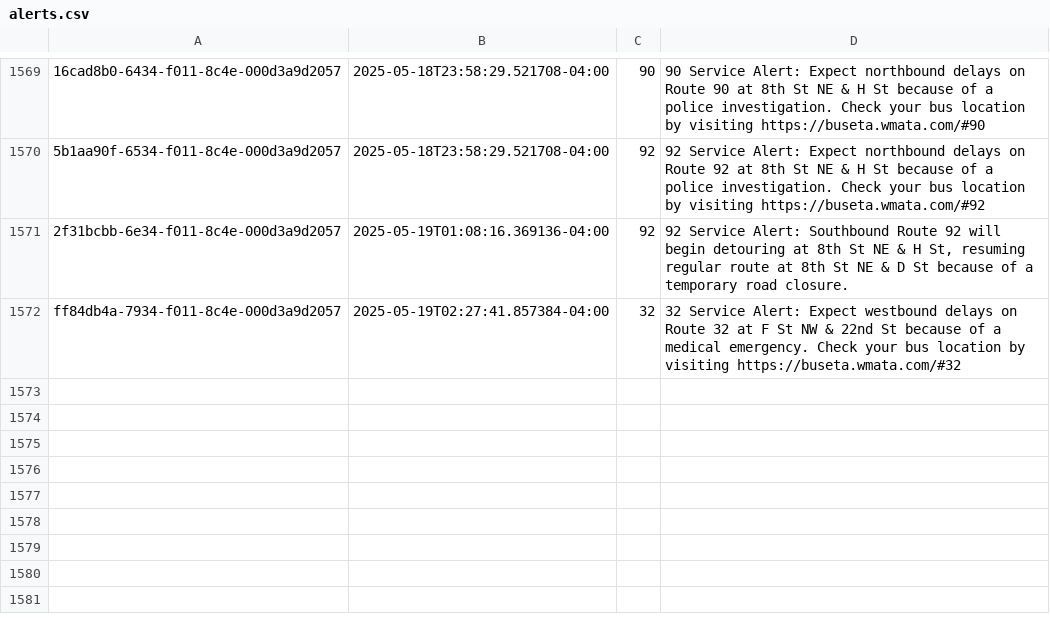
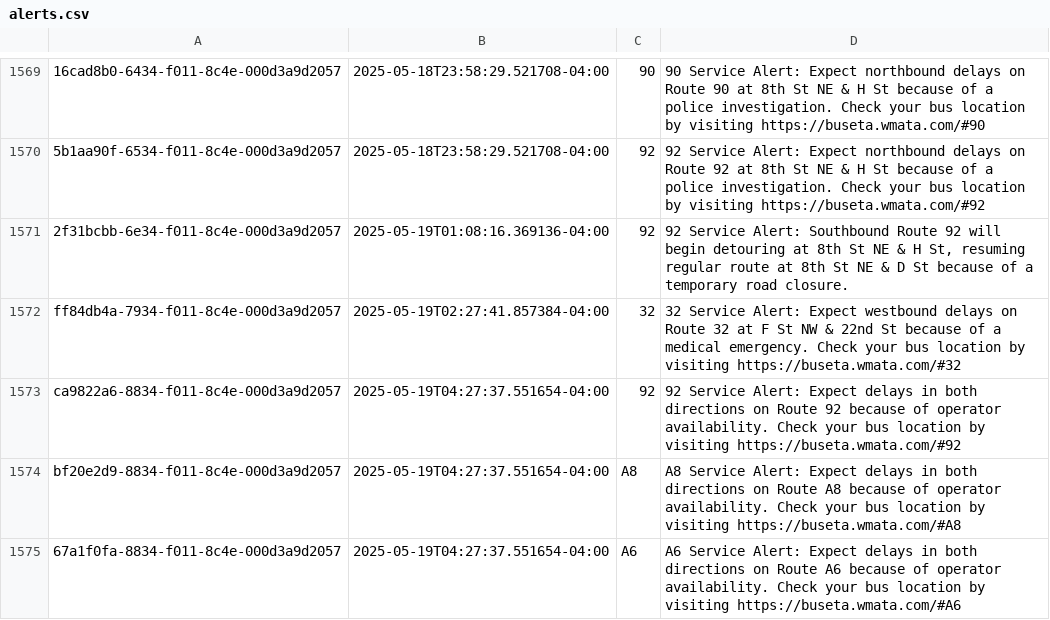
Before and after one commit to NewsAppsUMD/slack-bot-sandbox-kritisgh, a CSV file: alerts.csv, drawn as a sheet; only a part is shown, gaps mark what is left out; the diff names each change by its address in the sheet, - before the commit and + after, or states it on an @@ line.

```diff
--- a/alerts.csv
+++ b/alerts.csv
+row 1573: ca9822a6-8834-f011-8c4e-000d3a9d2057 | 2025-05-19T04:27:37.551654-04:00 | 92 | 92 Service Alert: Expect delays in both directions on Route 92 because of operator availability. Check your bus location by visiting https://buseta.wmata.com/#92
+row 1574: bf20e2d9-8834-f011-8c4e-000d3a9d2057 | 2025-05-19T04:27:37.551654-04:00 | A8 | A8 Service Alert: Expect delays in both directions on Route A8 because of operator availability. Check your bus location by visiting https://buseta.wmata.com/#A8
+row 1575: 67a1f0fa-8834-f011-8c4e-000d3a9d2057 | 2025-05-19T04:27:37.551654-04:00 | A6 | A6 Service Alert: Expect delays in both directions on Route A6 because of operator availability. Check your bus location by visiting https://buseta.wmata.com/#A6
```
